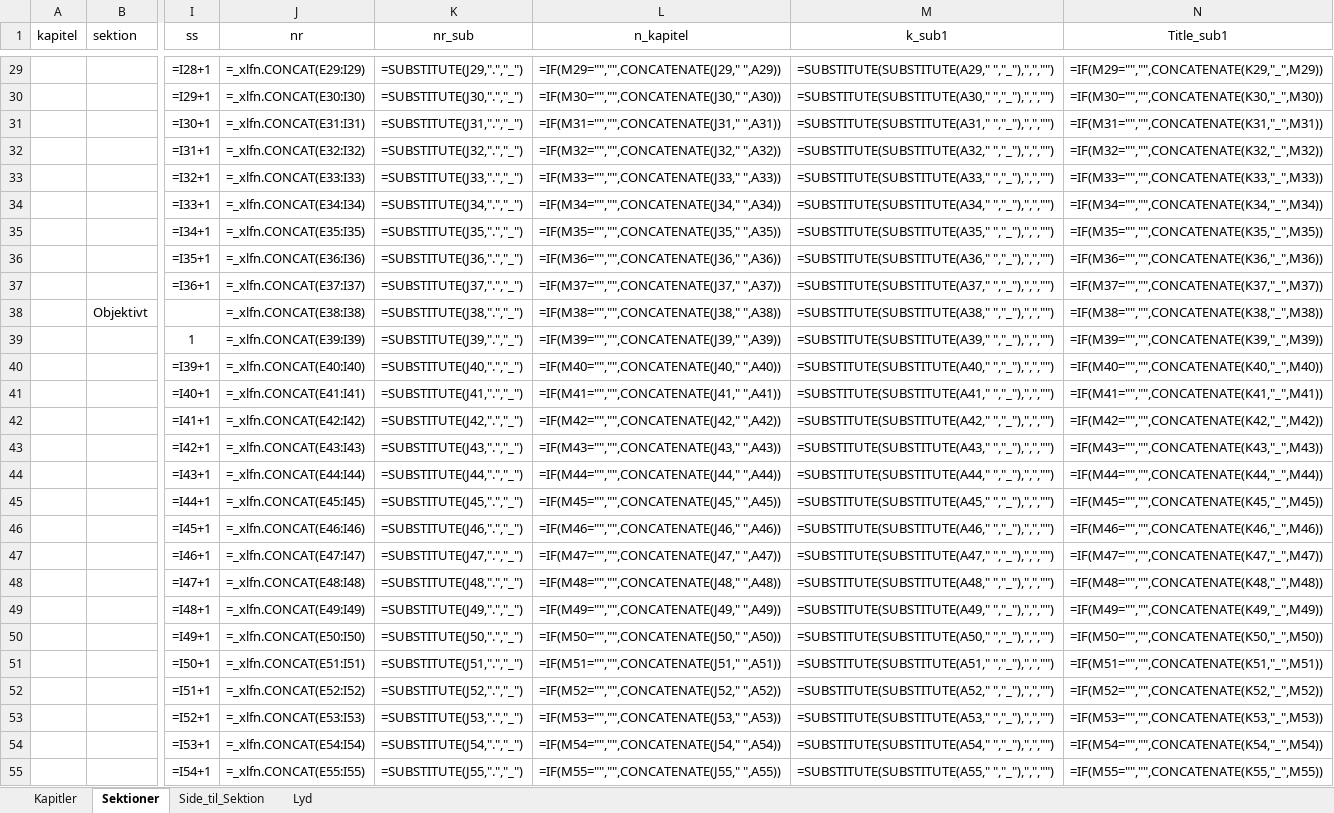
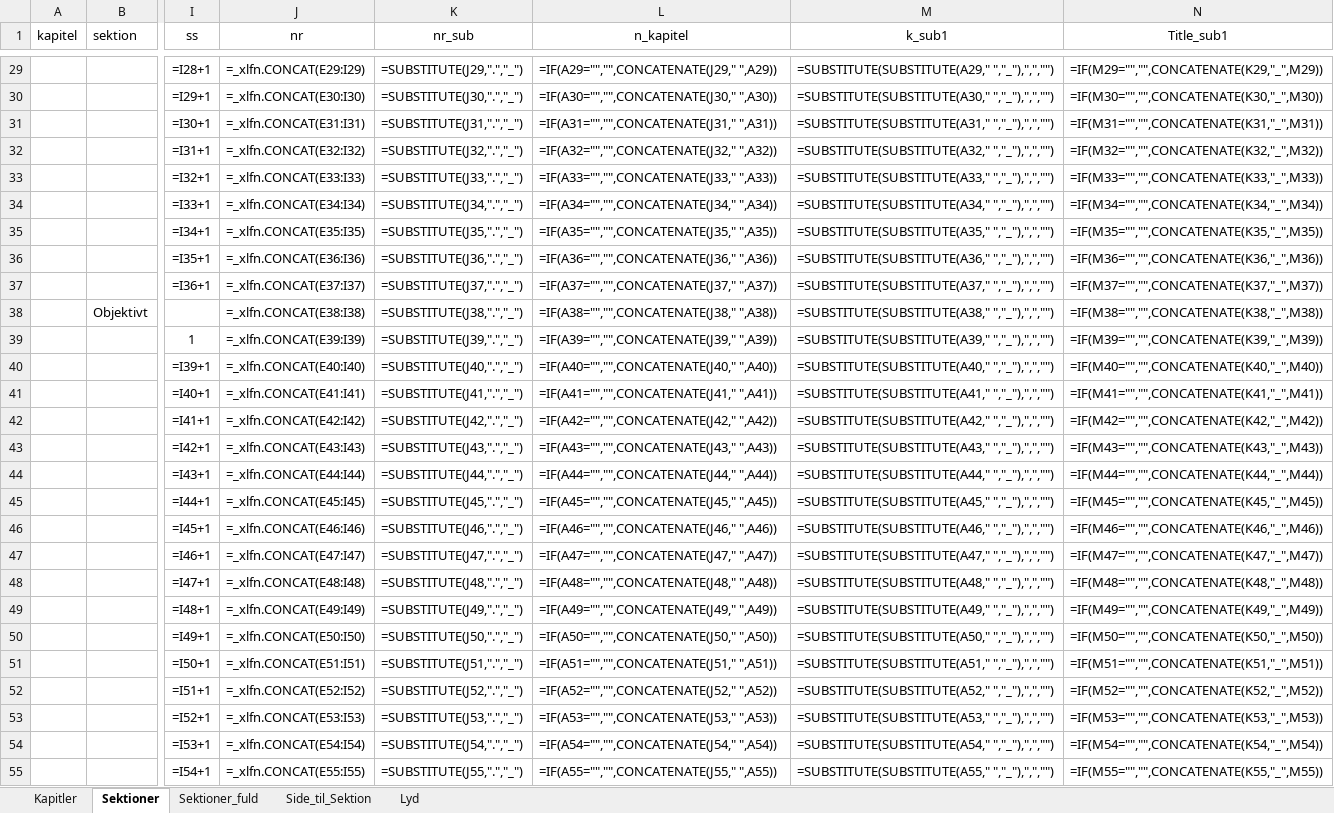
Before and after one commit to tlinnet/hoer-laegedansk, an Excel workbook: materialer/indholdsfortegnelse.xlsx, sheet Sektioner, drawn as a sheet; only a part is shown, gaps mark what is left out; values as stored, in another font and other column widths than the file's, no borders; formulas are shown in place of their values; the diff covers the shown part only; the diff names each change by its address in the sheet, - before the commit and + after, or states it on an @@ line.

```diff
--- a/materialer/indholdsfortegnelse.xlsx (sheet Sektioner)
+++ b/materialer/indholdsfortegnelse.xlsx (sheet Sektioner)
+sheet tab: Sektioner_fuld
-L29 (n_kapitel): =IF(M29="","",CONCATENATE(J29," ",A29))
+L29 (n_kapitel): =IF(A29="","",CONCATENATE(J29," ",A29))
-L30 (n_kapitel): =IF(M30="","",CONCATENATE(J30," ",A30))
+L30 (n_kapitel): =IF(A30="","",CONCATENATE(J30," ",A30))
-L31 (n_kapitel): =IF(M31="","",CONCATENATE(J31," ",A31))
+L31 (n_kapitel): =IF(A31="","",CONCATENATE(J31," ",A31))
-L32 (n_kapitel): =IF(M32="","",CONCATENATE(J32," ",A32))
+L32 (n_kapitel): =IF(A32="","",CONCATENATE(J32," ",A32))
-L33 (n_kapitel): =IF(M33="","",CONCATENATE(J33," ",A33))
+L33 (n_kapitel): =IF(A33="","",CONCATENATE(J33," ",A33))
-L34 (n_kapitel): =IF(M34="","",CONCATENATE(J34," ",A34))
+L34 (n_kapitel): =IF(A34="","",CONCATENATE(J34," ",A34))
-L35 (n_kapitel): =IF(M35="","",CONCATENATE(J35," ",A35))
+L35 (n_kapitel): =IF(A35="","",CONCATENATE(J35," ",A35))
-L36 (n_kapitel): =IF(M36="","",CONCATENATE(J36," ",A36))
+L36 (n_kapitel): =IF(A36="","",CONCATENATE(J36," ",A36))
-L37 (n_kapitel): =IF(M37="","",CONCATENATE(J37," ",A37))
+L37 (n_kapitel): =IF(A37="","",CONCATENATE(J37," ",A37))
-L38 (n_kapitel): =IF(M38="","",CONCATENATE(J38," ",A38))
+L38 (n_kapitel): =IF(A38="","",CONCATENATE(J38," ",A38))
-L39 (n_kapitel): =IF(M39="","",CONCATENATE(J39," ",A39))
+L39 (n_kapitel): =IF(A39="","",CONCATENATE(J39," ",A39))
-L40 (n_kapitel): =IF(M40="","",CONCATENATE(J40," ",A40))
+L40 (n_kapitel): =IF(A40="","",CONCATENATE(J40," ",A40))
-L41 (n_kapitel): =IF(M41="","",CONCATENATE(J41," ",A41))
+L41 (n_kapitel): =IF(A41="","",CONCATENATE(J41," ",A41))
-L42 (n_kapitel): =IF(M42="","",CONCATENATE(J42," ",A42))
+L42 (n_kapitel): =IF(A42="","",CONCATENATE(J42," ",A42))
-L43 (n_kapitel): =IF(M43="","",CONCATENATE(J43," ",A43))
+L43 (n_kapitel): =IF(A43="","",CONCATENATE(J43," ",A43))
-L44 (n_kapitel): =IF(M44="","",CONCATENATE(J44," ",A44))
+L44 (n_kapitel): =IF(A44="","",CONCATENATE(J44," ",A44))
-L45 (n_kapitel): =IF(M45="","",CONCATENATE(J45," ",A45))
+L45 (n_kapitel): =IF(A45="","",CONCATENATE(J45," ",A45))
-L46 (n_kapitel): =IF(M46="","",CONCATENATE(J46," ",A46))
+L46 (n_kapitel): =IF(A46="","",CONCATENATE(J46," ",A46))
-L47 (n_kapitel): =IF(M47="","",CONCATENATE(J47," ",A47))
+L47 (n_kapitel): =IF(A47="","",CONCATENATE(J47," ",A47))
-L48 (n_kapitel): =IF(M48="","",CONCATENATE(J48," ",A48))
+L48 (n_kapitel): =IF(A48="","",CONCATENATE(J48," ",A48))
-L49 (n_kapitel): =IF(M49="","",CONCATENATE(J49," ",A49))
+L49 (n_kapitel): =IF(A49="","",CONCATENATE(J49," ",A49))
-L50 (n_kapitel): =IF(M50="","",CONCATENATE(J50," ",A50))
+L50 (n_kapitel): =IF(A50="","",CONCATENATE(J50," ",A50))
-L51 (n_kapitel): =IF(M51="","",CONCATENATE(J51," ",A51))
+L51 (n_kapitel): =IF(A51="","",CONCATENATE(J51," ",A51))
-L52 (n_kapitel): =IF(M52="","",CONCATENATE(J52," ",A52))
+L52 (n_kapitel): =IF(A52="","",CONCATENATE(J52," ",A52))
-L53 (n_kapitel): =IF(M53="","",CONCATENATE(J53," ",A53))
+L53 (n_kapitel): =IF(A53="","",CONCATENATE(J53," ",A53))
-L54 (n_kapitel): =IF(M54="","",CONCATENATE(J54," ",A54))
+L54 (n_kapitel): =IF(A54="","",CONCATENATE(J54," ",A54))
-L55 (n_kapitel): =IF(M55="","",CONCATENATE(J55," ",A55))
+L55 (n_kapitel): =IF(A55="","",CONCATENATE(J55," ",A55))
```
Also changed, not shown: 192 edited cells elsewhere in this sheet.
